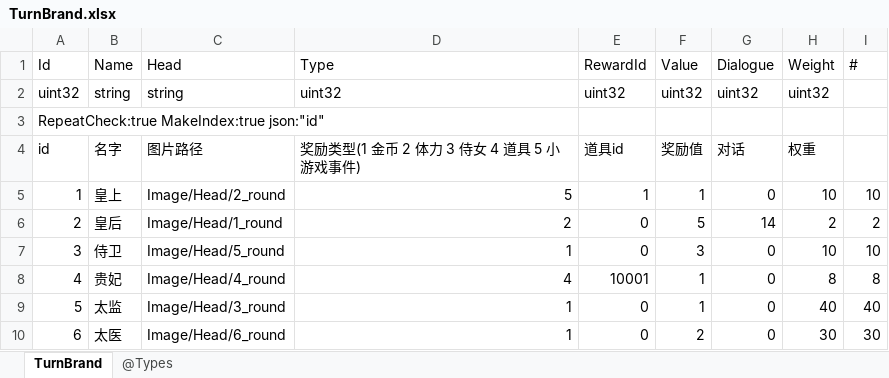
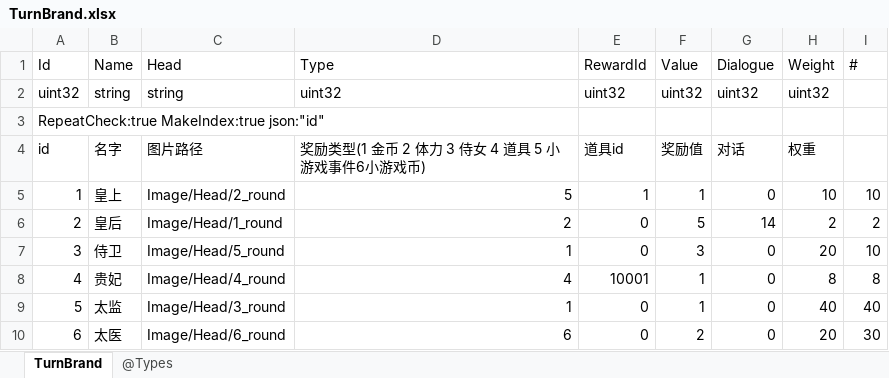
Before and after one commit to gaozhengshuang/familyfight, an Excel workbook: docs/excel/TurnBrand.xlsx, sheet TurnBrand, drawn as a sheet; values as stored, in another font and other column widths than the file's, no borders; the diff names each change by its address in the sheet, - before the commit and + after, or states it on an @@ line.

```diff
--- a/docs/excel/TurnBrand.xlsx (sheet TurnBrand)
+++ b/docs/excel/TurnBrand.xlsx (sheet TurnBrand)
-D4 (Type): 奖励类型(1 金币 2 体力 3 侍女 4 道具 5 小游戏事件)
+D4 (Type): 奖励类型(1 金币 2 体力 3 侍女 4 道具 5 小游戏事件6小游戏币)
-H7 (Weight): 10
+H7 (Weight): 20
-D10 (Type): 1
+D10 (Type): 6
-H10 (Weight): 30
+H10 (Weight): 20
```
Also changed, not shown: docs/excel/MaidLevel.xlsx, docs/excel/PassLevels.xlsx, 12 other files.
